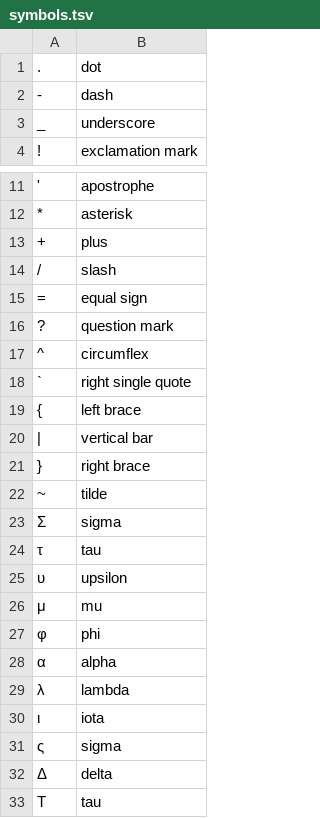
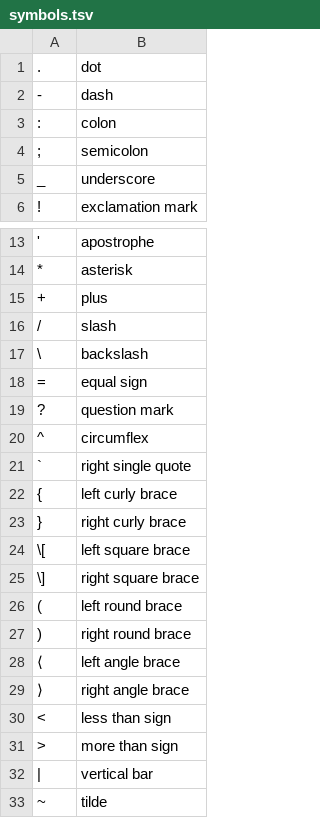
Before and after one commit to balacoon/en_us_normalization, a TSV file: production/data/symbols.tsv, drawn as a sheet; only a part is shown, gaps mark what is left out; the shorter side is filled out with more unchanged rows; removed rows and columns are numbered as before the commit, all else as after; the diff names each change by its address in the sheet, - before the commit and + after, or states it on an @@ line.

Commit message:
data/symbols.tsv: more symbols, properly escape

```diff
--- a/production/data/symbols.tsv
+++ b/production/data/symbols.tsv
+row 3: : | colon
+row 4: ; | semicolon
+row 17: \ | backslash
-B22: left brace
+B22: left curly brace
+row 23: } | right curly brace
+row 24: \[ | left square brace
+row 25: \] | right square brace
+row 26: ( | left round brace
+row 27: ) | right round brace
+row 28: ⟨ | left angle brace
+row 29: ⟩ | right angle brace
+row 30: < | less than sign
+row 31: > | more than sign
-row 21: } | right brace
```
